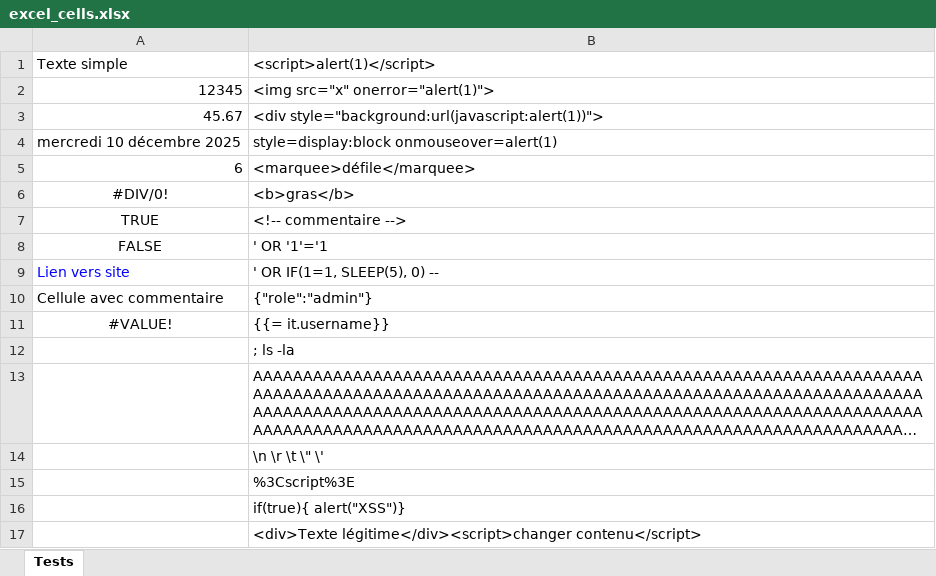
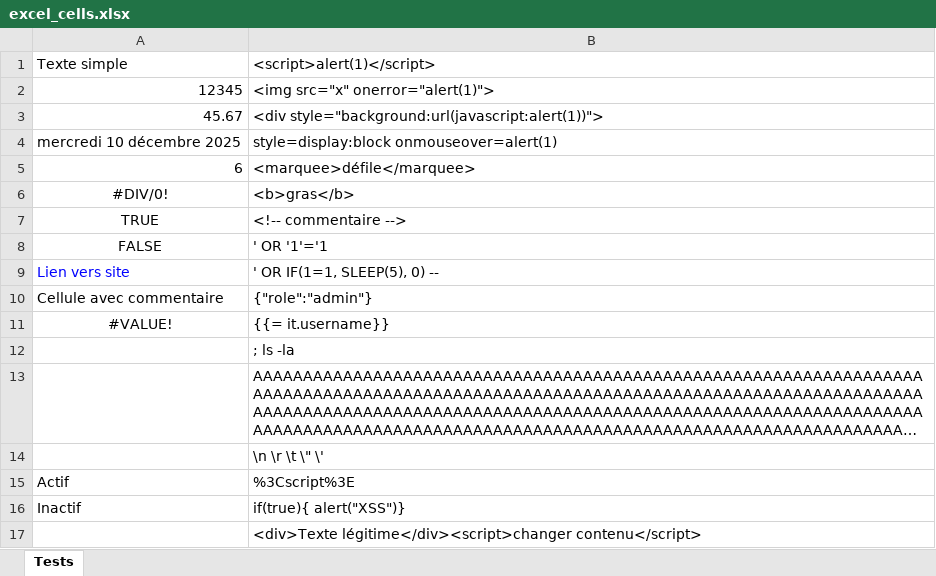
Before and after one commit to MieLean/test-excel, an Excel workbook: docs/excel_cells.xlsx, sheet Tests, drawn as a sheet; long unchanged cells end in …; values as stored, in another font and other column widths than the file's, no borders; the diff names each change by its address in the sheet, - before the commit and + after, or states it on an @@ line.

Commit message:
Add files via upload

```diff
--- a/docs/excel_cells.xlsx (sheet Tests)
+++ b/docs/excel_cells.xlsx (sheet Tests)
-A15: (empty)
+A15: Actif
-A16: (empty)
+A16: Inactif
```
